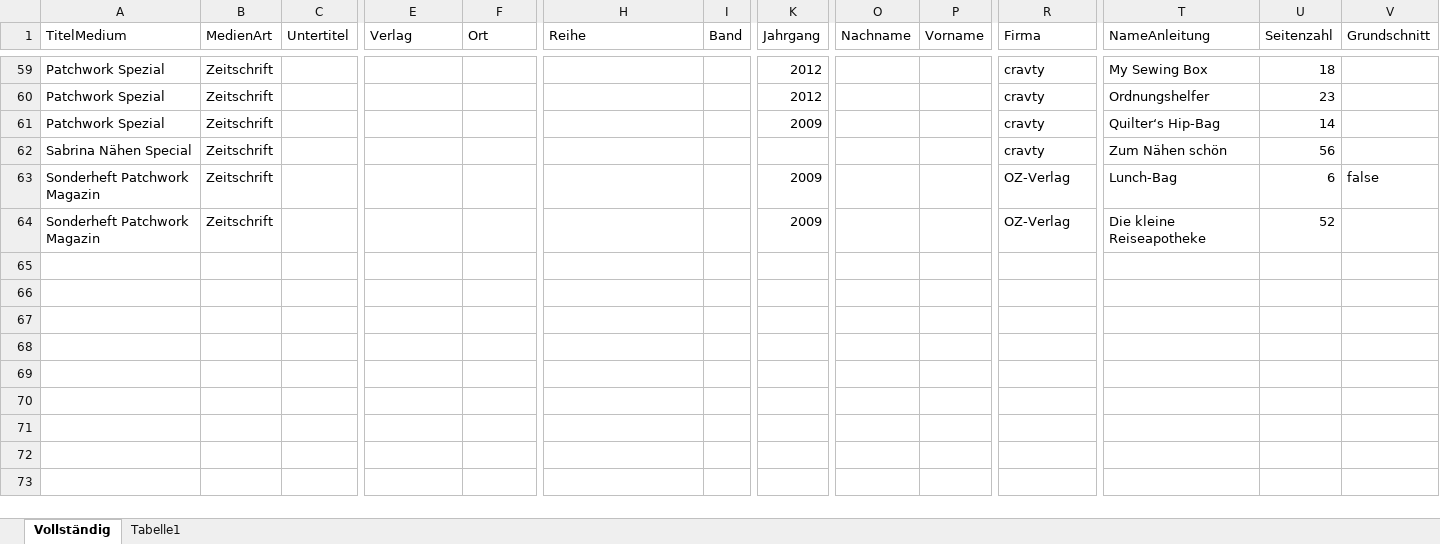
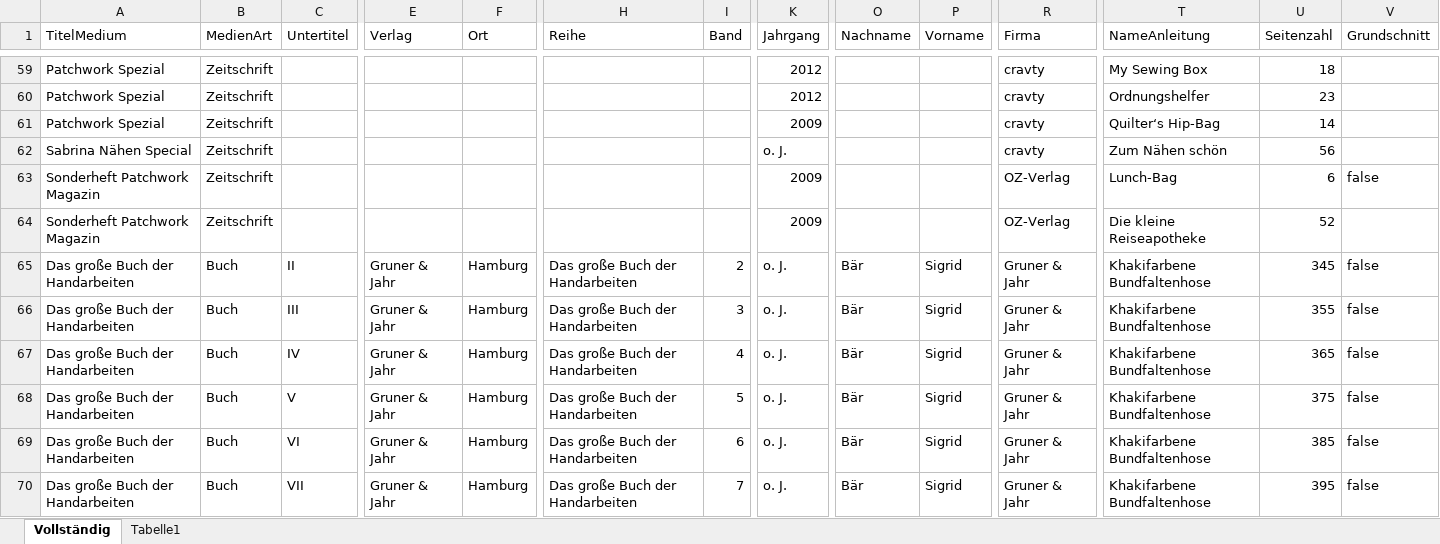
Before and after one commit to JMi-B/HandArbeitenAnleitungenDB, an Excel workbook: Data/ProbeDatenAnleitungDB05.xlsx, sheet Vollständig, drawn as a sheet; only a part is shown, gaps mark what is left out; values as stored, in another font and other column widths than the file's, no borders; rows hold the shown columns only; the diff covers the shown part only; the diff names each change by its address in the sheet, - before the commit and + after, or states it on an @@ line.

```diff
--- a/Data/ProbeDatenAnleitungDB05.xlsx (sheet Vollständig)
+++ b/Data/ProbeDatenAnleitungDB05.xlsx (sheet Vollständig)
-K62 (Jahrgang): (empty)
+K62 (Jahrgang): o. J.
+row 65: Das große Buch der Handarbeiten | Buch | II | Gruner & Jahr | Hamburg | Das große Buch der Handarbeiten | 2 | o. J. | Bär | Sigrid | Gruner & Jahr | Khakifarbene Bundfaltenhose | 345 | false
+row 66: Das große Buch der Handarbeiten | Buch | III | Gruner & Jahr | Hamburg | Das große Buch der Handarbeiten | 3 | o. J. | Bär | Sigrid | Gruner & Jahr | Khakifarbene Bundfaltenhose | 355 | false
+row 67: Das große Buch der Handarbeiten | Buch | IV | Gruner & Jahr | Hamburg | Das große Buch der Handarbeiten | 4 | o. J. | Bär | Sigrid | Gruner & Jahr | Khakifarbene Bundfaltenhose | 365 | false
+row 68: Das große Buch der Handarbeiten | Buch | V | Gruner & Jahr | Hamburg | Das große Buch der Handarbeiten | 5 | o. J. | Bär | Sigrid | Gruner & Jahr | Khakifarbene Bundfaltenhose | 375 | false
+row 69: Das große Buch der Handarbeiten | Buch | VI | Gruner & Jahr | Hamburg | Das große Buch der Handarbeiten | 6 | o. J. | Bär | Sigrid | Gruner & Jahr | Khakifarbene Bundfaltenhose | 385 | false
+row 70: Das große Buch der Handarbeiten | Buch | VII | Gruner & Jahr | Hamburg | Das große Buch der Handarbeiten | 7 | o. J. | Bär | Sigrid | Gruner & Jahr | Khakifarbene Bundfaltenhose | 395 | false
```
Also changed, not shown: 15 added rows, 7 removed rows and 7 edited cells elsewhere in this sheet, 10 other files.
